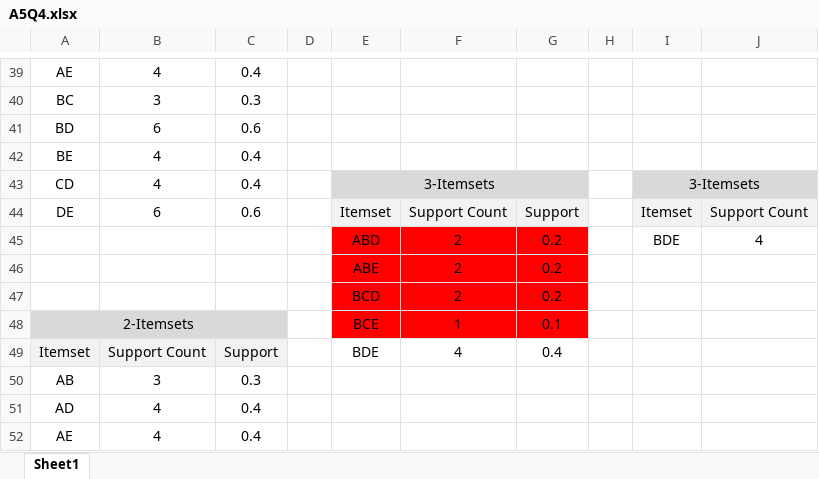
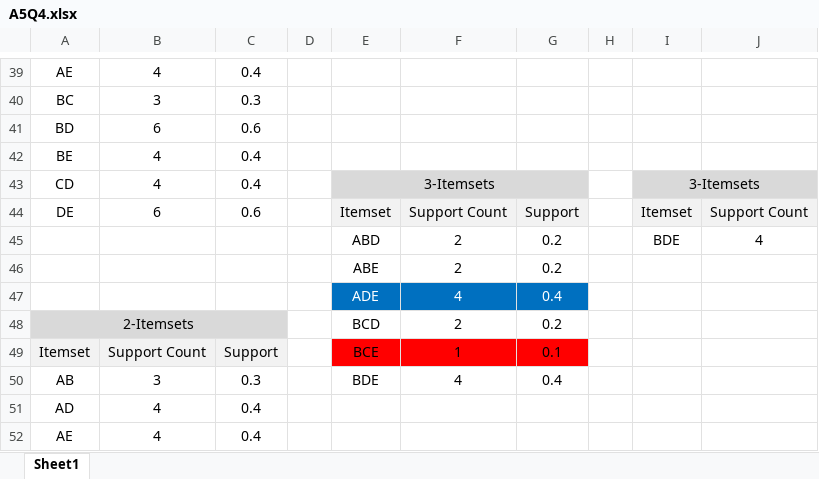
Before and after one commit to hgleos/CS4210-Machine-Learning, an Excel workbook: Assignment 5/A5Q4.xlsx, sheet Sheet1, drawn as a sheet; only a part is shown, gaps mark what is left out; values as stored, in another font and other column widths than the file's, no borders; removed rows and columns are numbered as before the commit, all else as after; rows hold the shown columns only; the diff names each change by its address in the sheet, - before the commit and + after, or states it on an @@ line.

Commit message:
correcting mistakes
after release of solution

```diff
--- a/Assignment 5/A5Q4.xlsx (sheet Sheet1)
+++ b/Assignment 5/A5Q4.xlsx (sheet Sheet1)
-E45:G46 fill: #FF0000
+E45:G46 fill: none
+row 47:  |  |  |  | ADE | 4 | 0.4
@@ column A renumbered in row 48 @@
-A48:C48 fill: none
+A48:C48 fill: #D9D9D9
+A48:C48 merged
-E48:G48 fill: #FF0000
+E48:G48 fill: none
-row 48: 2-Itemsets |  |  |  | BCE | 1 | 0.1
-E49: BDE
+E49: BCE
-E49:G49 fill: none
+E49:G49 fill: #FF0000
-F49: 4
+F49: 1
-G49: 0.4
+G49: 0.1
-E50: (empty)
+E50: BDE
-F50: (empty)
+F50: 4
-G50: (empty)
+G50: 0.4
```
Also changed, not shown: formulas that keep their value.
